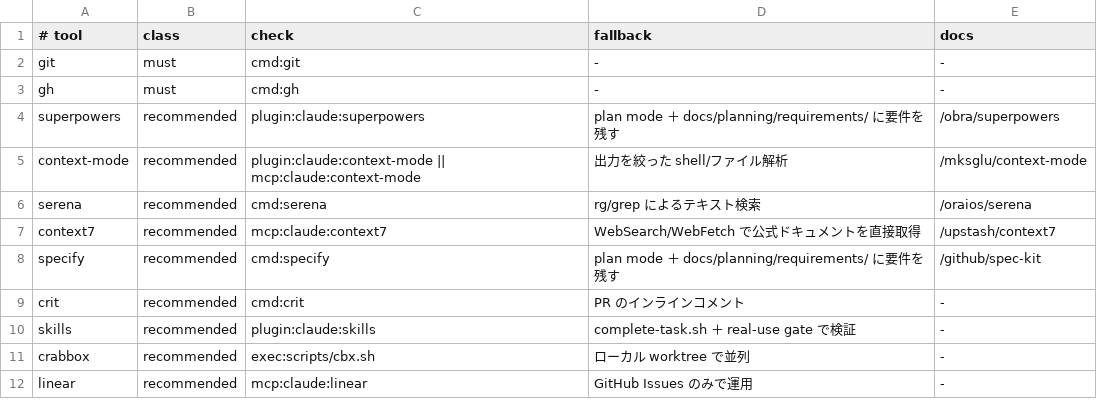
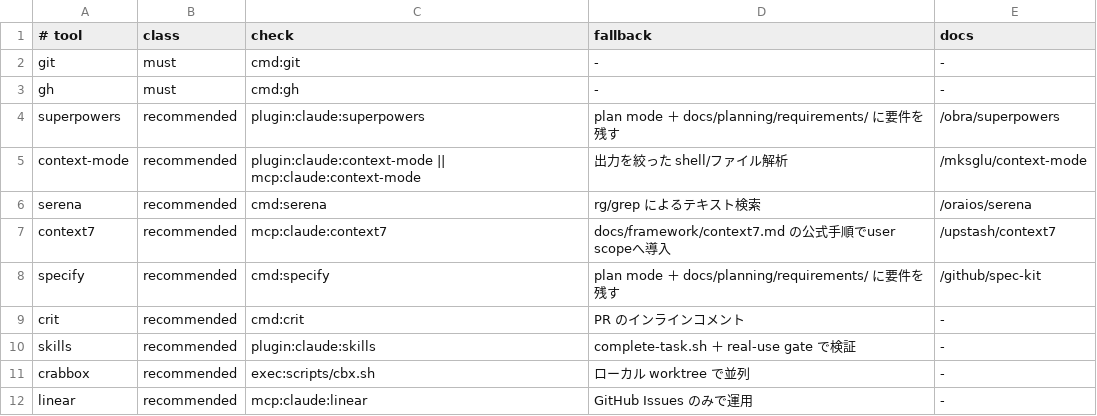
Before and after one commit to rytich/ai-hackathon, a TSV file: .ai/profiles/claude/tools.tsv, drawn as a sheet.

Commit message:
v0.2.5: 安全なinstallerとcontext7導入を追加
Merged after local regression, archive, documentation, and scope review passed. Refs #65; closes #28.

```diff
--- a/.ai/profiles/claude/tools.tsv
+++ b/.ai/profiles/claude/tools.tsv
@@ -6,3 +6,3 @@ context-mode	recommended	plugin:claude:context-mode || mcp:claude:context-mode
 serena	recommended	cmd:serena	rg/grep によるテキスト検索	/oraios/serena
-context7	recommended	mcp:claude:context7	WebSearch/WebFetch で公式ドキュメントを直接取得	/upstash/context7
+context7	recommended	mcp:claude:context7	docs/framework/context7.md の公式手順でuser scopeへ導入	/upstash/context7
 specify	recommended	cmd:specify	plan mode ＋ docs/planning/requirements/ に要件を残す	/github/spec-kit
```
Also changed, not shown: .ai/profiles/codex-claude/tools.tsv, .ai/profiles/codex/tools.tsv, 33 other files.
